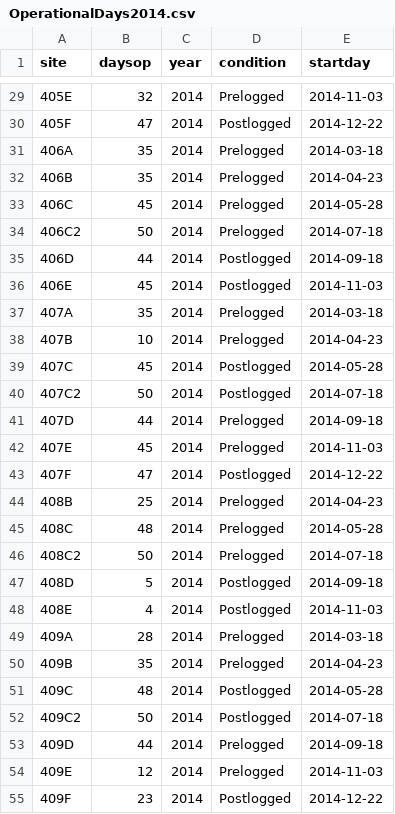
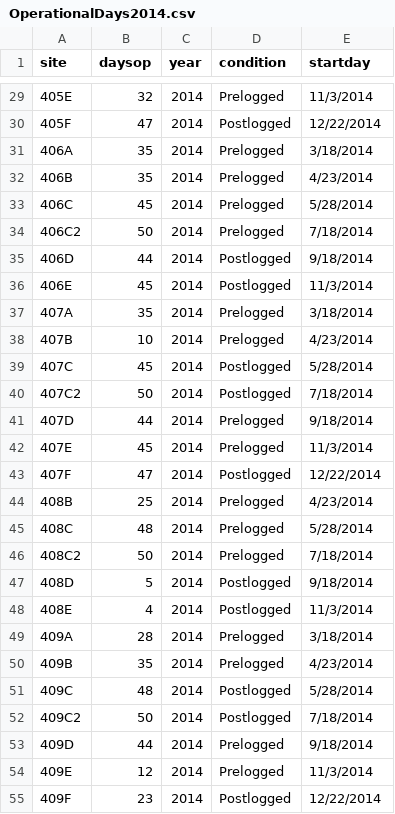
Before and after one commit to elise-227/Belize-MP-Bruno-Boos, a CSV file: 2014/OperationalDays2014.csv, drawn as a sheet; only a part is shown, gaps mark what is left out; the diff covers the shown part only.

```diff
--- a/2014/OperationalDays2014.csv
+++ b/2014/OperationalDays2014.csv
@@ -29,27 +29,27 @@
-405E,32,2014,Prelogged,2014-11-03
-405F,47,2014,Postlogged,2014-12-22
-406A,35,2014,Prelogged,2014-03-18
-406B,35,2014,Prelogged,2014-04-23
-406C,45,2014,Prelogged,2014-05-28
-406C2,50,2014,Prelogged,2014-07-18
-406D,44,2014,Postlogged,2014-09-18
-406E,45,2014,Postlogged,2014-11-03
-407A,35,2014,Prelogged,2014-03-18
-407B,10,2014,Prelogged,2014-04-23
-407C,45,2014,Postlogged,2014-05-28
-407C2,50,2014,Postlogged,2014-07-18
-407D,44,2014,Prelogged,2014-09-18
-407E,45,2014,Prelogged,2014-11-03
-407F,47,2014,Postlogged,2014-12-22
-408B,25,2014,Prelogged,2014-04-23
-408C,48,2014,Prelogged,2014-05-28
-408C2,50,2014,Prelogged,2014-07-18
-408D,5,2014,Postlogged,2014-09-18
-408E,4,2014,Postlogged,2014-11-03
-409A,28,2014,Prelogged,2014-03-18
-409B,35,2014,Prelogged,2014-04-23
-409C,48,2014,Postlogged,2014-05-28
-409C2,50,2014,Postlogged,2014-07-18
-409D,44,2014,Prelogged,2014-09-18
-409E,12,2014,Prelogged,2014-11-03
-409F,23,2014,Postlogged,2014-12-22
+405E,32,2014,Prelogged,11/3/2014
+405F,47,2014,Postlogged,12/22/2014
+406A,35,2014,Prelogged,3/18/2014
+406B,35,2014,Prelogged,4/23/2014
+406C,45,2014,Prelogged,5/28/2014
+406C2,50,2014,Prelogged,7/18/2014
+406D,44,2014,Postlogged,9/18/2014
+406E,45,2014,Postlogged,11/3/2014
+407A,35,2014,Prelogged,3/18/2014
+407B,10,2014,Prelogged,4/23/2014
+407C,45,2014,Postlogged,5/28/2014
+407C2,50,2014,Postlogged,7/18/2014
+407D,44,2014,Prelogged,9/18/2014
+407E,45,2014,Prelogged,11/3/2014
+407F,47,2014,Postlogged,12/22/2014
+408B,25,2014,Prelogged,4/23/2014
+408C,48,2014,Prelogged,5/28/2014
+408C2,50,2014,Prelogged,7/18/2014
+408D,5,2014,Postlogged,9/18/2014
+408E,4,2014,Postlogged,11/3/2014
+409A,28,2014,Prelogged,3/18/2014
+409B,35,2014,Prelogged,4/23/2014
+409C,48,2014,Postlogged,5/28/2014
+409C2,50,2014,Postlogged,7/18/2014
+409D,44,2014,Prelogged,9/18/2014
+409E,12,2014,Prelogged,11/3/2014
+409F,23,2014,Postlogged,12/22/2014
```
Also changed, not shown: 44 edited cells elsewhere in this file, 1 other file.
